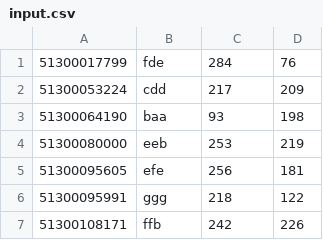
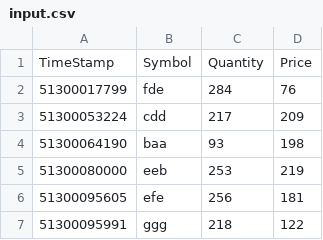
Before and after one commit to Adzz/quantlab, a CSV file: lib/input.csv, drawn as a sheet; only a part is shown; the shorter side is filled out with more unchanged rows; the diff names each change by its address in the sheet, - before the commit and + after, or states it on an @@ line.

Commit message:
Sets up mox for file reading and implements update_max_time_gap

```diff
--- a/lib/input.csv
+++ b/lib/input.csv
+row 1: TimeStamp | Symbol | Quantity | Price
```
Also changed, not shown: 13 other files.
